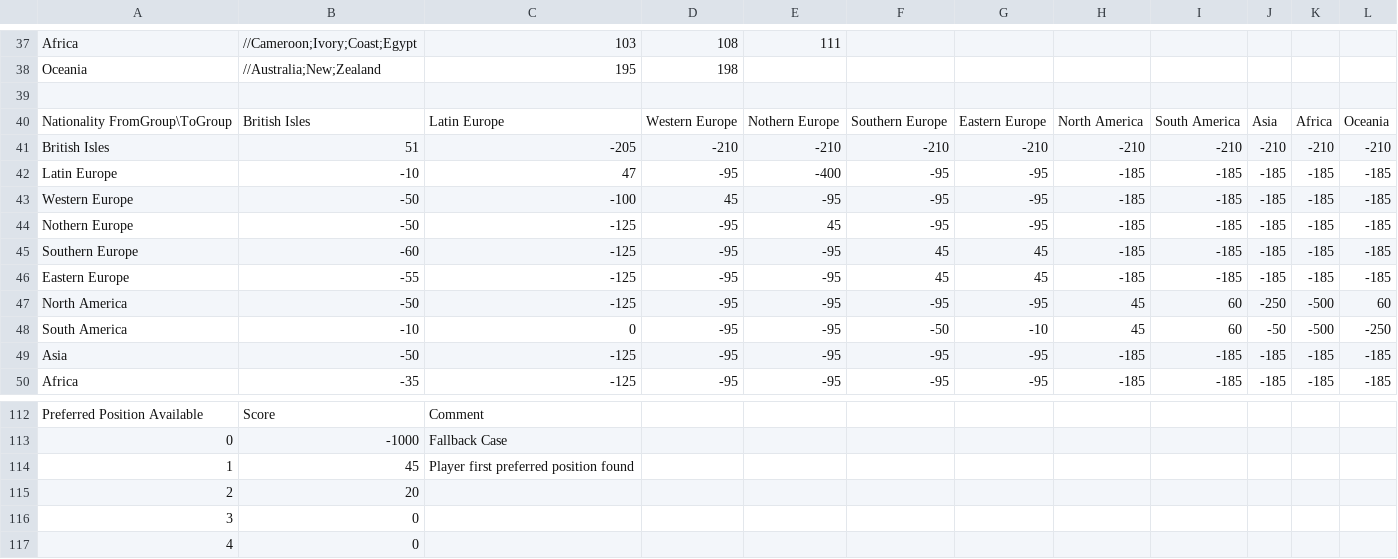
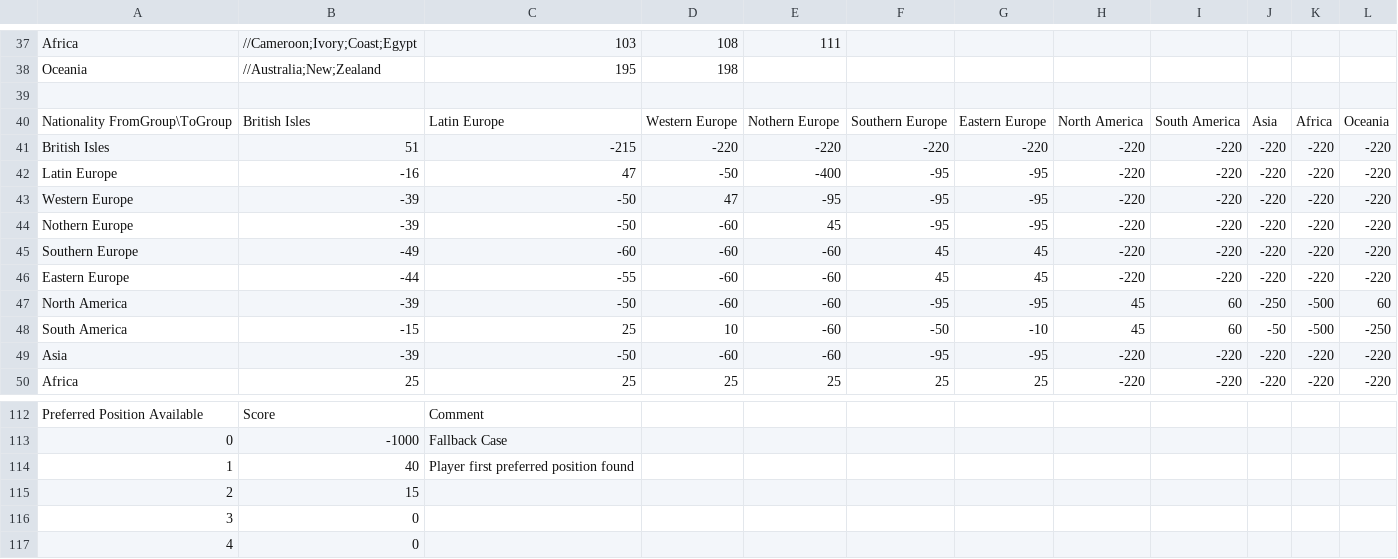
Before and after one commit to paulov-t/FIFA-21-Career-Mod, a CSV file: Source lmod/dlc/dlc_FootballCompEng/dlc/FootballCompEng/data/Transfers/NegotiationsLoanOrBuy.csv, drawn as a sheet; only a part is shown, gaps mark what is left out; the diff covers the shown part only.

```diff
--- a/Source lmod/dlc/dlc_FootballCompEng/dlc/FootballCompEng/data/Transfers/NegotiationsLoanOrBuy.csv
+++ b/Source lmod/dlc/dlc_FootballCompEng/dlc/FootballCompEng/data/Transfers/NegotiationsLoanOrBuy.csv
@@ -40,11 +40,11 @@ Oceania,//Australia;New;Zealand,195,198,,,,,,,,
 Nationality FromGroup\ToGroup,British Isles,Latin Europe,Western Europe,Nothern Europe,Southern Europe,Eastern Europe,North America,South America,Asia,Africa,Oceania
-British Isles,51,-205,-210,-210,-210,-210,-210,-210,-210,-210,-210
-Latin Europe,-10,47,-95,-400,-95,-95,-185,-185,-185,-185,-185
-Western Europe,-50,-100,45,-95,-95,-95,-185,-185,-185,-185,-185
-Nothern Europe,-50,-125,-95,45,-95,-95,-185,-185,-185,-185,-185
-Southern Europe,-60,-125,-95,-95,45,45,-185,-185,-185,-185,-185
-Eastern Europe,-55,-125,-95,-95,45,45,-185,-185,-185,-185,-185
-North America,-50,-125,-95,-95,-95,-95,45,60,-250,-500,60
-South America,-10,0,-95,-95,-50,-10,45,60,-50,-500,-250
-Asia,-50,-125,-95,-95,-95,-95,-185,-185,-185,-185,-185
-Africa,-35,-125,-95,-95,-95,-95,-185,-185,-185,-185,-185
+British Isles,51,-215,-220,-220,-220,-220,-220,-220,-220,-220,-220
+Latin Europe,-16,47,-50,-400,-95,-95,-220,-220,-220,-220,-220
+Western Europe,-39,-50,47,-95,-95,-95,-220,-220,-220,-220,-220
+Nothern Europe,-39,-50,-60,45,-95,-95,-220,-220,-220,-220,-220
+Southern Europe,-49,-60,-60,-60,45,45,-220,-220,-220,-220,-220
+Eastern Europe,-44,-55,-60,-60,45,45,-220,-220,-220,-220,-220
+North America,-39,-50,-60,-60,-95,-95,45,60,-250,-500,60
+South America,-15,25,10,-60,-50,-10,45,60,-50,-500,-250
+Asia,-39,-50,-60,-60,-95,-95,-220,-220,-220,-220,-220
+Africa,25,25,25,25,25,25,-220,-220,-220,-220,-220
@@ -113,4 +113,4 @@ Preferred Position Available,Score,Comment,,,,,,,,,
 0,-1000,Fallback Case,,,,,,,,,
-1,45,Player first preferred position found,,,,,,,,,
-2,20,,,,,,,,,,
+1,40,Player first preferred position found,,,,,,,,,
+2,15,,,,,,,,,,
 3,0,,,,,,,,,,
```
Also changed, not shown: 20 edited cells elsewhere in this file, Source lmod/dlc/dlc_FootballCompEng/dlc/FootballCompEng/data/Transfers/DemandedWage.CSV, Source lmod/dlc/dlc_FootballCompEng/dlc/FootballCompEng/data/Transfers/TransfersLeagueBuckets.CSV, 6 other files.
